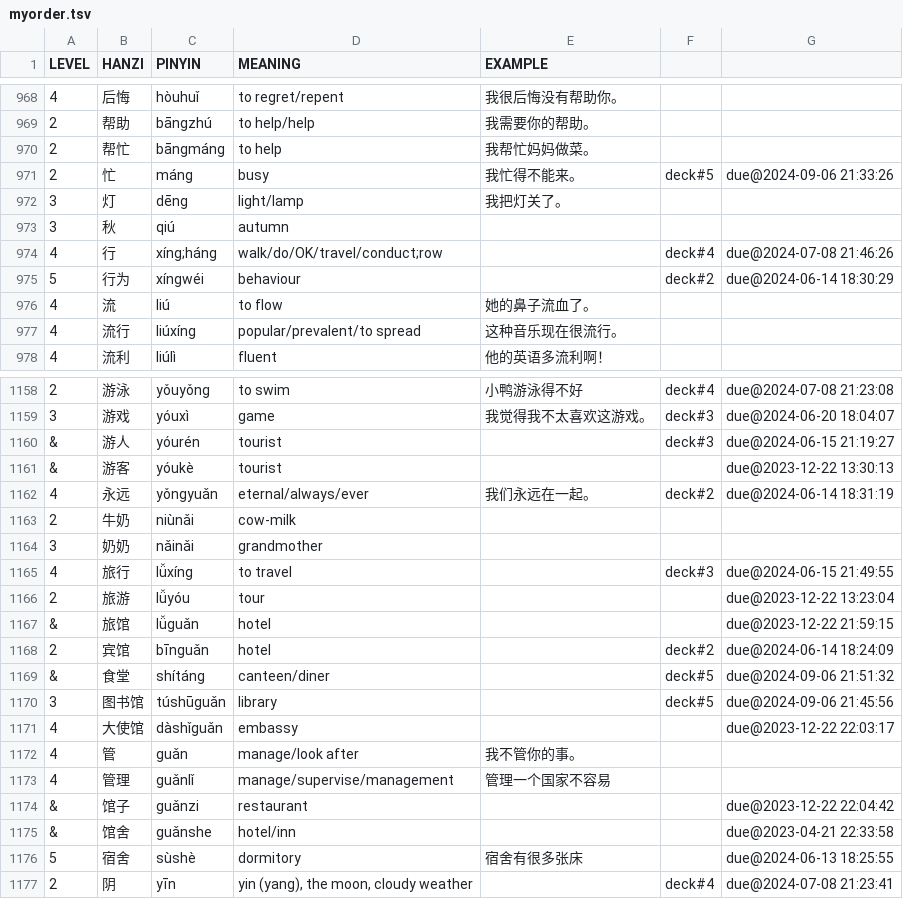
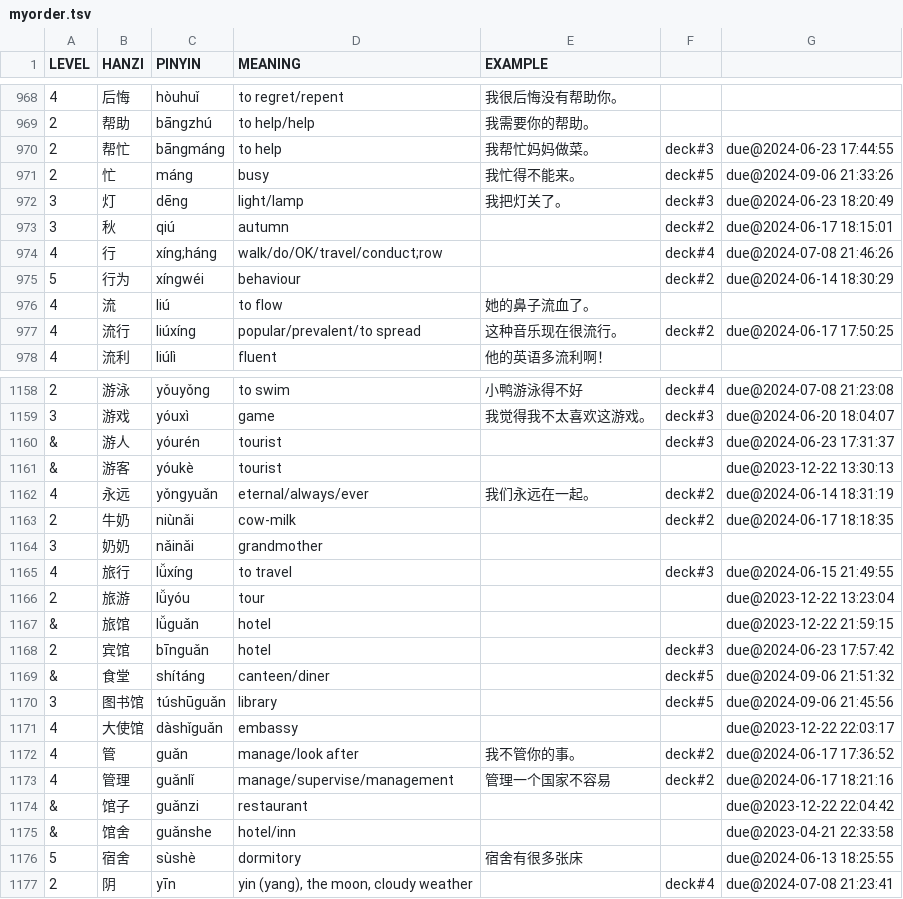
Before and after one commit to proycon/vocadata, a TSV file: zh/myorder.tsv, drawn as a sheet; only a part is shown, gaps mark what is left out; the diff covers the shown part only.

Commit message:
update

```diff
--- a/zh/myorder.tsv
+++ b/zh/myorder.tsv
@@ -970,5 +970,5 @@ LEVEL	HANZI	PINYIN	MEANING	EXAMPLE
-2	帮忙	bāngmáng	to help	我帮忙妈妈做菜。	
+2	帮忙	bāngmáng	to help	我帮忙妈妈做菜。	deck#3	due@2024-06-23 17:44:55
 2	忙	máng	busy	我忙得不能来。	deck#5	due@2024-09-06 21:33:26
-3	灯	dēng	light/lamp	我把灯关了。	
-3	秋	qiú	autumn			
+3	灯	dēng	light/lamp	我把灯关了。	deck#3	due@2024-06-23 18:20:49
+3	秋	qiú	autumn		deck#2	due@2024-06-17 18:15:01
 4	行	xíng;háng	walk/do/OK/travel/conduct;row		deck#4	due@2024-07-08 21:46:26
@@ -977 +977 @@ LEVEL	HANZI	PINYIN	MEANING	EXAMPLE
-4	流行	liúxíng	popular/prevalent/to spread	这种音乐现在很流行。	
+4	流行	liúxíng	popular/prevalent/to spread	这种音乐现在很流行。	deck#2	due@2024-06-17 17:50:25
@@ -1159,6 +1159,6 @@ LEVEL	HANZI	PINYIN	MEANING	EXAMPLE
 3	游戏	yóuxì	game	我觉得我不太喜欢这游戏。	deck#3	due@2024-06-20 18:04:07
-&	游人	yóurén	tourist		deck#3	due@2024-06-15 21:19:27
+&	游人	yóurén	tourist		deck#3	due@2024-06-23 17:31:37
 &	游客	yóukè	tourist			due@2023-12-22 13:30:13
 4	永远	yǒngyuǎn	eternal/always/ever	我们永远在一起。	deck#2	due@2024-06-14 18:31:19
-2	牛奶	niùnǎi	cow-milk			
+2	牛奶	niùnǎi	cow-milk		deck#2	due@2024-06-17 18:18:35
 3	奶奶	nǎinǎi	grandmother			
@@ -1167,3 +1167,3 @@ LEVEL	HANZI	PINYIN	MEANING	EXAMPLE
 &	旅馆	lǚguǎn	hotel			due@2023-12-22 21:59:15
-2	宾馆	bīnguǎn	hotel		deck#2	due@2024-06-14 18:24:09
+2	宾馆	bīnguǎn	hotel		deck#3	due@2024-06-23 17:57:42
 &	食堂	shítáng	canteen/diner		deck#5	due@2024-09-06 21:51:32
@@ -1171,4 +1171,4 @@ LEVEL	HANZI	PINYIN	MEANING	EXAMPLE
 4	大使馆	dàshǐguǎn	embassy			due@2023-12-22 22:03:17
-4	管	guǎn	manage/look after	我不管你的事。
-4	管理	guǎnlǐ	manage/supervise/management	管理一个国家不容易
+4	管	guǎn	manage/look after	我不管你的事。	deck#2	due@2024-06-17 17:36:52
+4	管理	guǎnlǐ	manage/supervise/management	管理一个国家不容易	deck#2	due@2024-06-17 18:21:16
 &	馆子	guǎnzi	restaurant			due@2023-12-22 22:04:42
```
Also changed, not shown: 152 edited cells elsewhere in this file.
